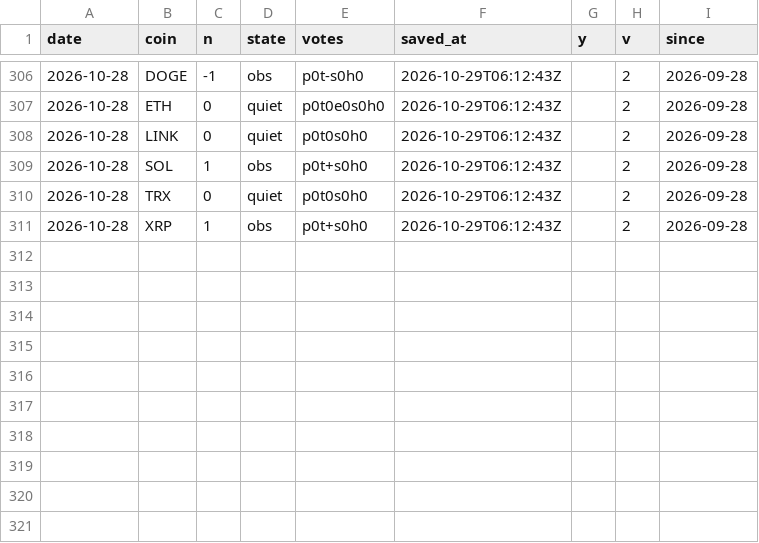
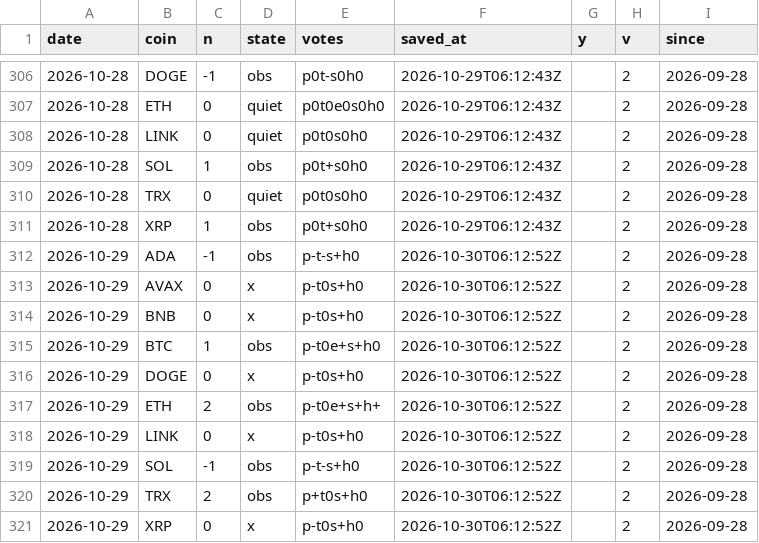
Before and after one commit to capitalflowai-app/capitalflowai-app.github.io, a CSV file: archiwum/krypto-dziennik.csv, drawn as a sheet; only a part is shown, gaps mark what is left out; the diff names each change by its address in the sheet, - before the commit and + after, or states it on an @@ line.

```diff
--- a/archiwum/krypto-dziennik.csv
+++ b/archiwum/krypto-dziennik.csv
+row 312: 2026-10-29 | ADA | -1 | obs | p-t-s+h0 | 2026-10-30T06:12:52Z |  | 2 | 2026-09-28
+row 313: 2026-10-29 | AVAX | 0 | x | p-t0s+h0 | 2026-10-30T06:12:52Z |  | 2 | 2026-09-28
+row 314: 2026-10-29 | BNB | 0 | x | p-t0s+h0 | 2026-10-30T06:12:52Z |  | 2 | 2026-09-28
+row 315: 2026-10-29 | BTC | 1 | obs | p-t0e+s+h0 | 2026-10-30T06:12:52Z |  | 2 | 2026-09-28
+row 316: 2026-10-29 | DOGE | 0 | x | p-t0s+h0 | 2026-10-30T06:12:52Z |  | 2 | 2026-09-28
+row 317: 2026-10-29 | ETH | 2 | obs | p-t0e+s+h+ | 2026-10-30T06:12:52Z |  | 2 | 2026-09-28
+row 318: 2026-10-29 | LINK | 0 | x | p-t0s+h0 | 2026-10-30T06:12:52Z |  | 2 | 2026-09-28
+row 319: 2026-10-29 | SOL | -1 | obs | p-t-s+h0 | 2026-10-30T06:12:52Z |  | 2 | 2026-09-28
+row 320: 2026-10-29 | TRX | 2 | obs | p+t0s+h0 | 2026-10-30T06:12:52Z |  | 2 | 2026-09-28
+row 321: 2026-10-29 | XRP | 0 | x | p-t0s+h0 | 2026-10-30T06:12:52Z |  | 2 | 2026-09-28
```
Also changed, not shown: archiwum/binance-metrics.csv, archiwum/fw-dziennik.csv, 6 other files.
